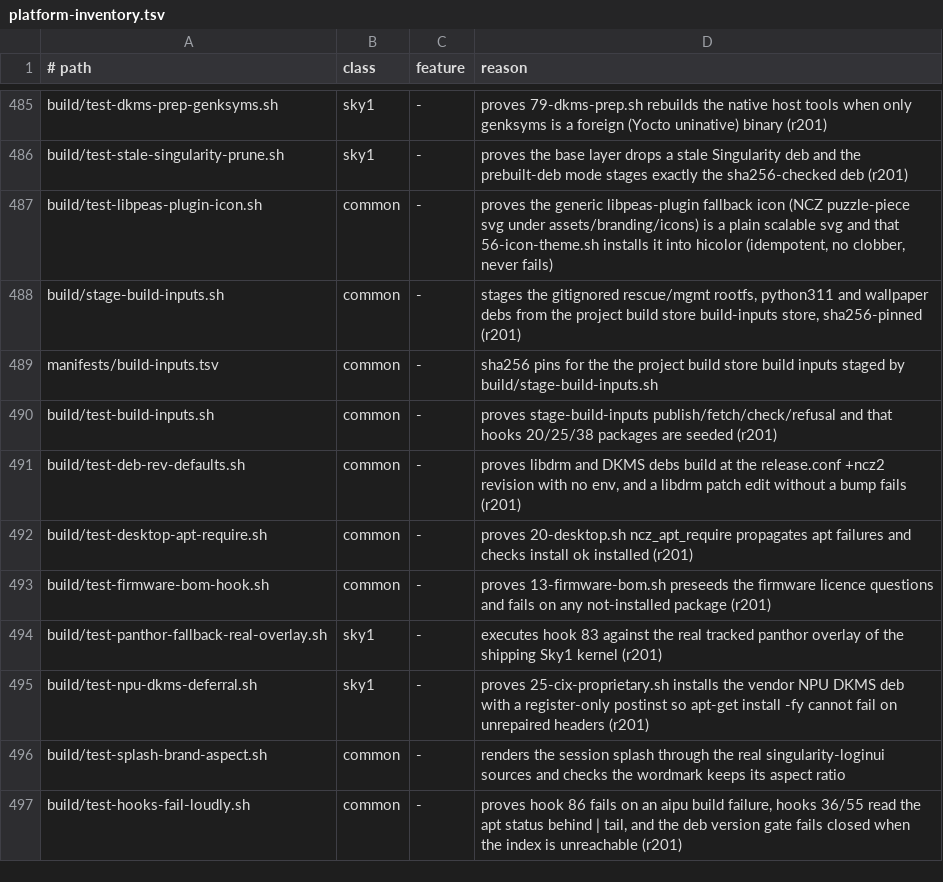
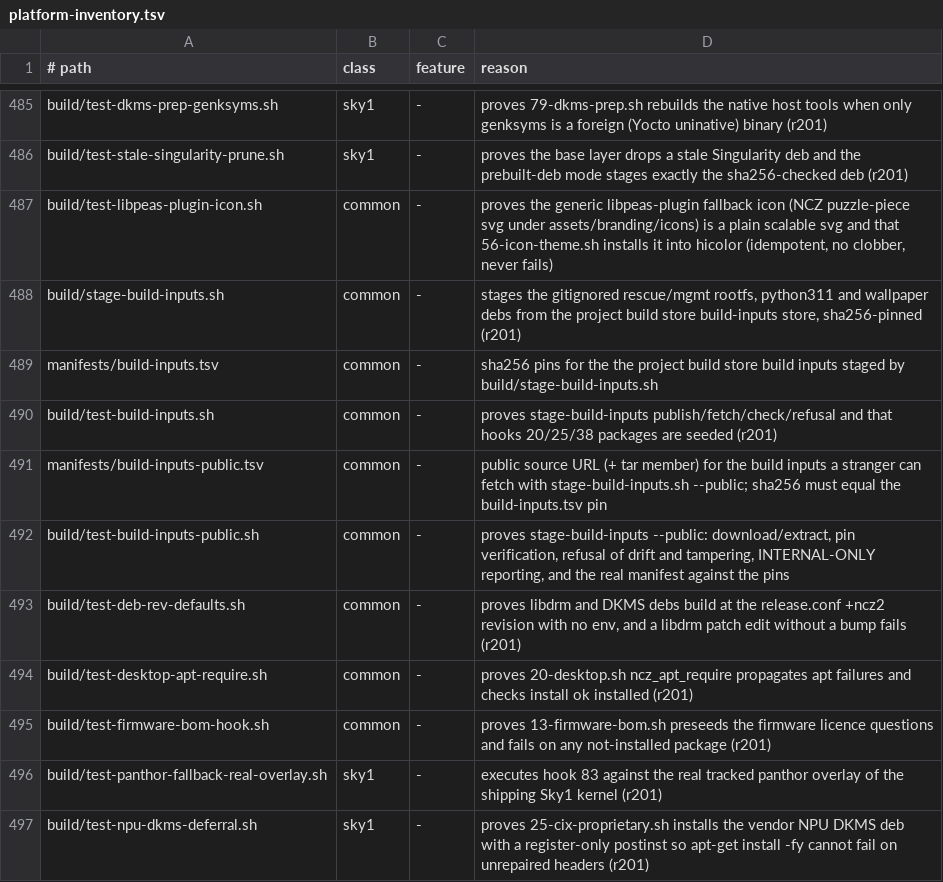
Before and after one commit to ncz-os/cix-installer, a TSV file: docs/platform-inventory.tsv, drawn as a sheet; only a part is shown, gaps mark what is left out; the shorter side is filled out with more unchanged rows; the diff names each change by its address in the sheet, - before the commit and + after, or states it on an @@ line.

Commit message:
inventory: rows for the public-inputs manifest and test

```diff
--- a/docs/platform-inventory.tsv
+++ b/docs/platform-inventory.tsv
+row 491: manifests/build-inputs-public.tsv | common | - | public source URL (+ tar member) for the build inputs a stranger can fetch with stage-build-inputs.sh --public; sha256 must equal the build-inputs.tsv pin
+row 492: build/test-build-inputs-public.sh | common | - | proves stage-build-inputs --public: download/extract, pin verification, refusal of drift and tampering, INTERNAL-ONLY reporting, and the real manifest against the pins
```
Also changed, not shown: 1 other file.
